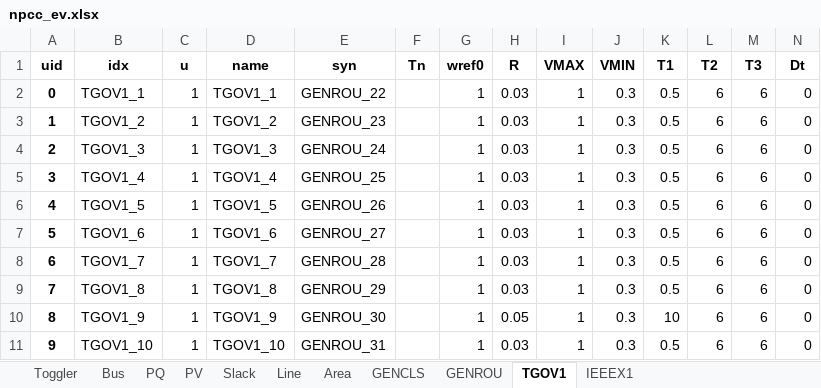
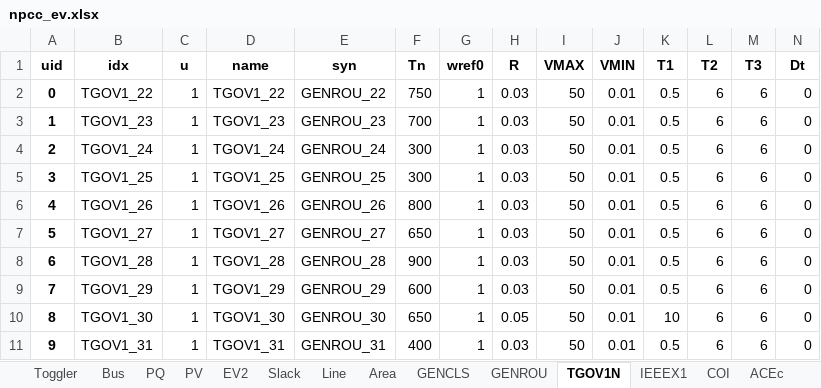
Before and after one commit to jinningwang/andes, an Excel workbook: jwang/case/npcc_ev.xlsx, sheet TGOV1N, drawn as a sheet; only a part is shown; values as stored, in another font and other column widths than the file's, no borders; the diff covers the shown part only; the diff names each change by its address in the sheet, - before the commit and + after, or states it on an @@ line.

```diff
--- a/jwang/case/npcc_ev.xlsx (sheet TGOV1N)
+++ b/jwang/case/npcc_ev.xlsx (sheet TGOV1N)
-sheet tab: TGOV1
+sheet tab: TGOV1N
+sheet tab: EV2
+sheet tab: COI
+sheet tab: ACEc
-B2 (idx): TGOV1_1
+B2 (idx): TGOV1_22
-D2 (name): TGOV1_1
+D2 (name): TGOV1_22
-F2 (Tn): (empty)
+F2 (Tn): 750
-I2:I11 (VMAX): 1
+I2:I11 (VMAX): 50
-J2:J11 (VMIN): 0.3
+J2:J11 (VMIN): 0.01
-B3 (idx): TGOV1_2
+B3 (idx): TGOV1_23
-D3 (name): TGOV1_2
+D3 (name): TGOV1_23
-F3 (Tn): (empty)
+F3 (Tn): 700
-B4 (idx): TGOV1_3
+B4 (idx): TGOV1_24
-D4 (name): TGOV1_3
+D4 (name): TGOV1_24
-F4:F5 (Tn): (empty)
+F4:F5 (Tn): 300
-B5 (idx): TGOV1_4
+B5 (idx): TGOV1_25
-D5 (name): TGOV1_4
+D5 (name): TGOV1_25
-B6 (idx): TGOV1_5
+B6 (idx): TGOV1_26
-D6 (name): TGOV1_5
+D6 (name): TGOV1_26
-F6 (Tn): (empty)
+F6 (Tn): 800
-B7 (idx): TGOV1_6
+B7 (idx): TGOV1_27
-D7 (name): TGOV1_6
+D7 (name): TGOV1_27
-F7 (Tn): (empty)
+F7 (Tn): 650
-B8 (idx): TGOV1_7
+B8 (idx): TGOV1_28
-D8 (name): TGOV1_7
+D8 (name): TGOV1_28
-F8 (Tn): (empty)
+F8 (Tn): 900
-B9 (idx): TGOV1_8
+B9 (idx): TGOV1_29
-D9 (name): TGOV1_8
+D9 (name): TGOV1_29
-F9 (Tn): (empty)
+F9 (Tn): 600
-B10 (idx): TGOV1_9
+B10 (idx): TGOV1_30
-D10 (name): TGOV1_9
+D10 (name): TGOV1_30
-F10 (Tn): (empty)
+F10 (Tn): 650
-B11 (idx): TGOV1_10
+B11 (idx): TGOV1_31
-D11 (name): TGOV1_10
+D11 (name): TGOV1_31
-F11 (Tn): (empty)
+F11 (Tn): 400
```
Also changed, not shown: 2 removed rows and 85 edited cells elsewhere in this sheet, sheet PV, sheet Line, sheet PQ, sheet GENROU, sheet IEEEX1, sheet GENCLS, 1 more sheet, other sheet tabs, jwang/case/ieee39_ev2.xlsx, 9 other files.
